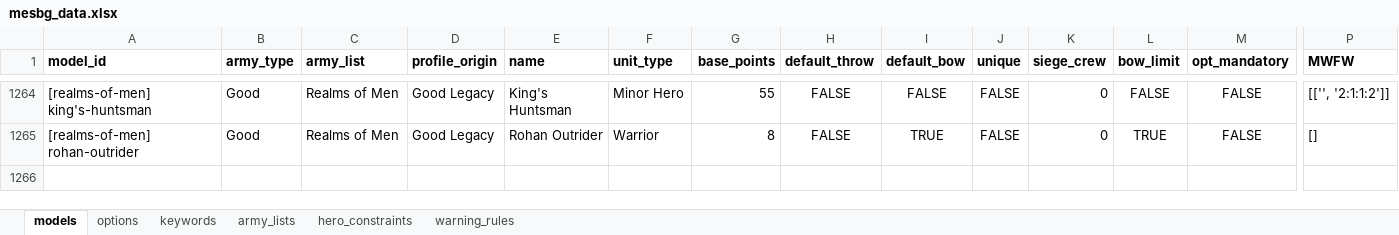
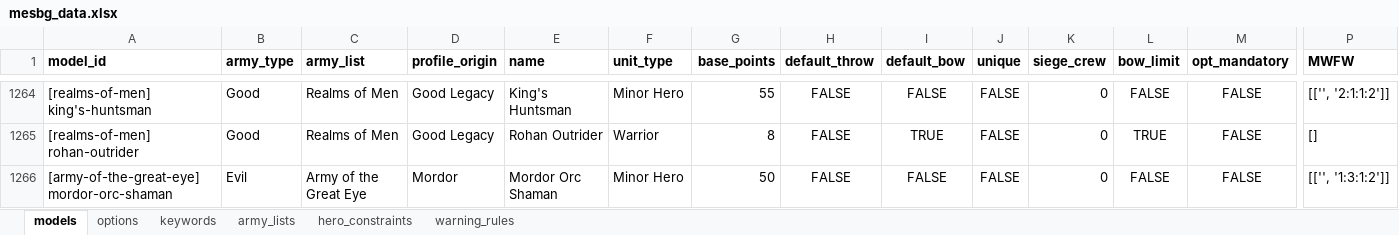
Before and after one commit to tholum/mesbg-list-builder-v2024, an Excel workbook: data/mesbg_data.xlsx, sheet models, drawn as a sheet; only a part is shown, gaps mark what is left out; values as stored, in another font and other column widths than the file's, no borders; rows hold the shown columns only; the diff names each change by its address in the sheet, - before the commit and + after, or states it on an @@ line.

Commit message:
orc shaman in great eye list

```diff
--- a/data/mesbg_data.xlsx (sheet models)
+++ b/data/mesbg_data.xlsx (sheet models)
+row 1266: [army-of-the-great-eye] mordor-orc-shaman | Evil | Army of the Great Eye | Mordor | Mordor Orc Shaman | Minor Hero | 50 | FALSE | FALSE | FALSE | 0 | FALSE | FALSE | [['', '1:3:1:2']]
```
Also changed, not shown: sheet options, 2 other files.
